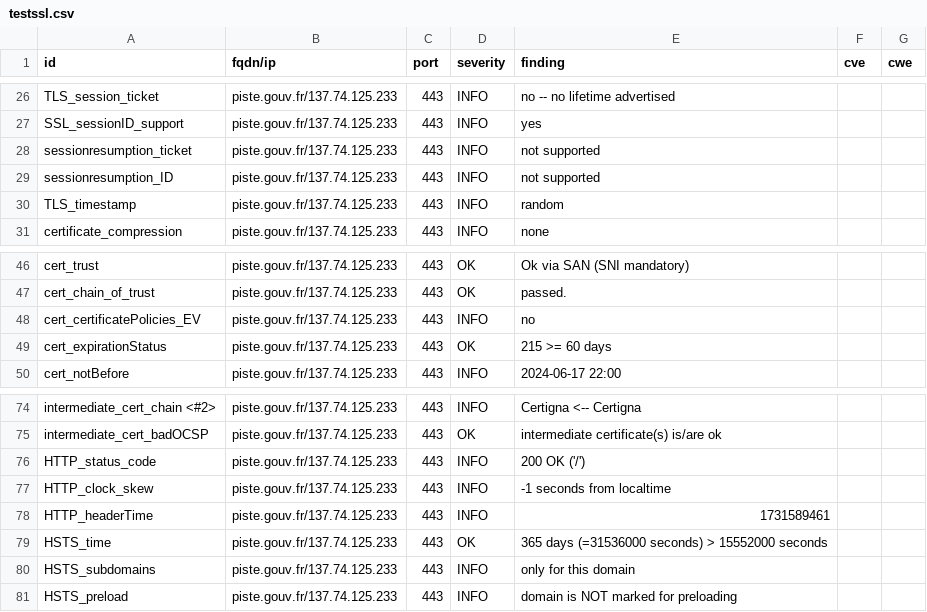
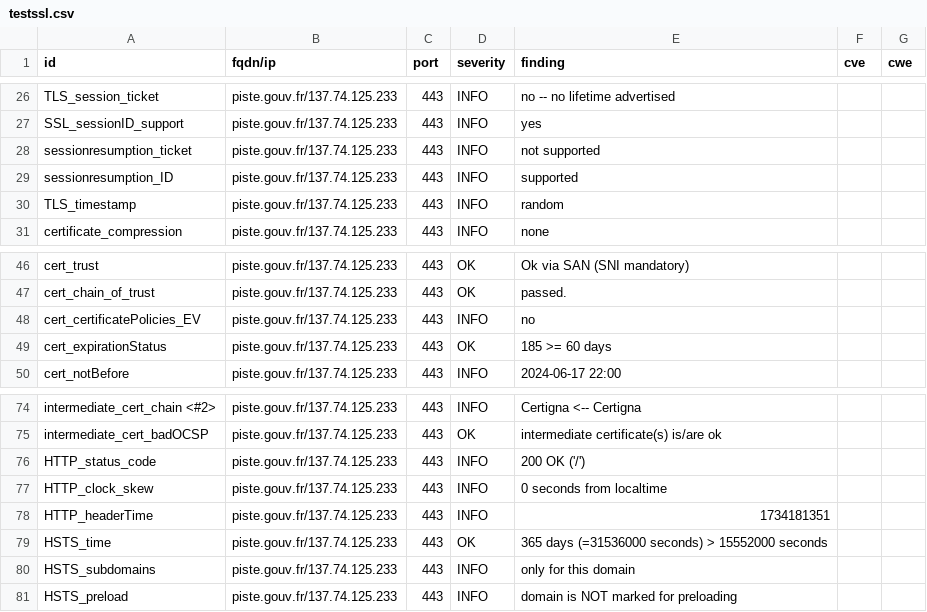
Before and after one commit to GKO-org/dashlordPrd8, a CSV file: results/aHR0cHM6Ly9waXN0ZS5nb3V2LmZy/testssl.csv, drawn as a sheet; only a part is shown, gaps mark what is left out.

```diff
--- a/results/aHR0cHM6Ly9waXN0ZS5nb3V2LmZy/testssl.csv
+++ b/results/aHR0cHM6Ly9waXN0ZS5nb3V2LmZy/testssl.csv
@@ -28,3 +28,3 @@
 "sessionresumption_ticket","piste.gouv.fr/137.74.125.233","443","INFO","not supported","",""
-"sessionresumption_ID","piste.gouv.fr/137.74.125.233","443","INFO","not supported","",""
+"sessionresumption_ID","piste.gouv.fr/137.74.125.233","443","INFO","supported","",""
 "TLS_timestamp","piste.gouv.fr/137.74.125.233","443","INFO","random","",""
@@ -48,3 +48,3 @@
 "cert_certificatePolicies_EV","piste.gouv.fr/137.74.125.233","443","INFO","no","",""
-"cert_expirationStatus","piste.gouv.fr/137.74.125.233","443","OK","215 >= 60 days","",""
+"cert_expirationStatus","piste.gouv.fr/137.74.125.233","443","OK","185 >= 60 days","",""
 "cert_notBefore","piste.gouv.fr/137.74.125.233","443","INFO","2024-06-17 22:00","",""
@@ -76,4 +76,4 @@
 "HTTP_status_code","piste.gouv.fr/137.74.125.233","443","INFO","200 OK ('/')","",""
-"HTTP_clock_skew","piste.gouv.fr/137.74.125.233","443","INFO","-1 seconds from localtime","",""
-"HTTP_headerTime","piste.gouv.fr/137.74.125.233","443","INFO","1731589461","",""
+"HTTP_clock_skew","piste.gouv.fr/137.74.125.233","443","INFO","0 seconds from localtime","",""
+"HTTP_headerTime","piste.gouv.fr/137.74.125.233","443","INFO","1734181351","",""
 "HSTS_time","piste.gouv.fr/137.74.125.233","443","OK","365 days (=31536000 seconds) > 15552000 seconds","",""
```
Also changed, not shown: 8 other files.
